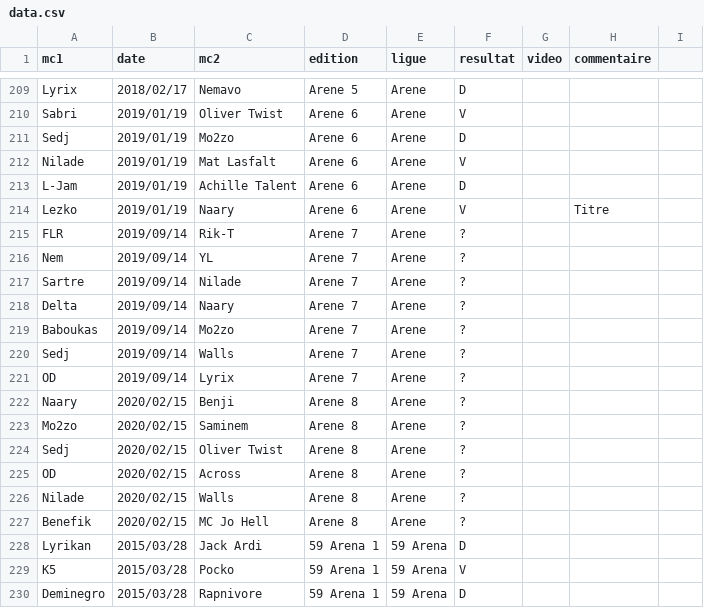
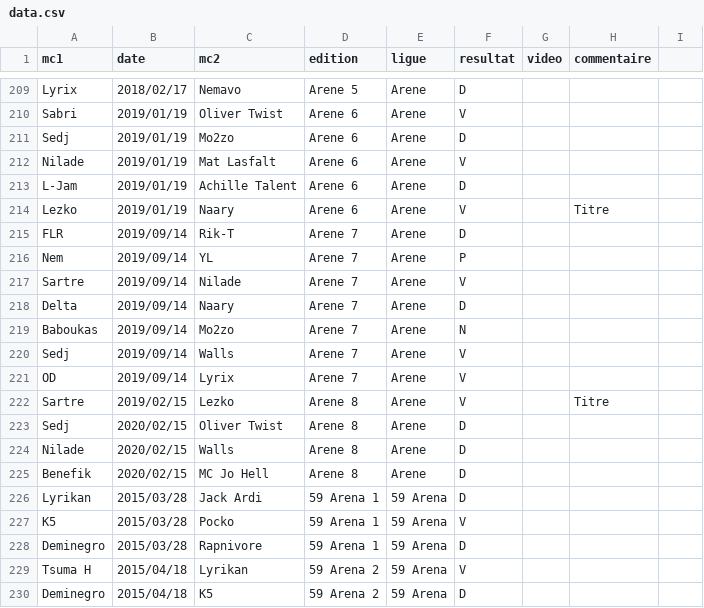
Before and after one commit to thibaultduponchelle/battlerec, a CSV file: data.csv, drawn as a sheet; only a part is shown, gaps mark what is left out; the shorter side is filled out with more unchanged rows.

Commit message:
Arene 7 et Arene 8

```diff
--- a/data.csv
+++ b/data.csv
@@ -214,15 +214,13 @@ L-Jam,2019/01/19,Achille Talent,Arene 6,Arene,D,,,
 Lezko,2019/01/19,Naary,Arene 6,Arene,V,,Titre,
-FLR,2019/09/14,Rik-T,Arene 7,Arene,?,,,
-Nem,2019/09/14,YL,Arene 7,Arene,?,,,
-Sartre,2019/09/14,Nilade,Arene 7,Arene,?,,,
-Delta,2019/09/14,Naary,Arene 7,Arene,?,,,
-Baboukas,2019/09/14,Mo2zo,Arene 7,Arene,?,,,
-Sedj,2019/09/14,Walls,Arene 7,Arene,?,,,
-OD,2019/09/14,Lyrix,Arene 7,Arene,?,,,
-Naary,2020/02/15,Benji,Arene 8,Arene,?,,,
-Mo2zo,2020/02/15,Saminem,Arene 8,Arene,?,,,
-Sedj,2020/02/15,Oliver Twist,Arene 8,Arene,?,,,
-OD,2020/02/15,Across,Arene 8,Arene,?,,,
-Nilade,2020/02/15,Walls,Arene 8,Arene,?,,,
-Benefik,2020/02/15,MC Jo Hell,Arene 8,Arene,?,,,
+FLR,2019/09/14,Rik-T,Arene 7,Arene,D,,,
+Nem,2019/09/14,YL,Arene 7,Arene,P,,,
+Sartre,2019/09/14,Nilade,Arene 7,Arene,V,,,
+Delta,2019/09/14,Naary,Arene 7,Arene,D,,,
+Baboukas,2019/09/14,Mo2zo,Arene 7,Arene,N,,,
+Sedj,2019/09/14,Walls,Arene 7,Arene,V,,,
+OD,2019/09/14,Lyrix,Arene 7,Arene,V,,,
+Sartre,2019/02/15,Lezko,Arene 8,Arene,V,,Titre,
+Sedj,2020/02/15,Oliver Twist,Arene 8,Arene,D,,,
+Nilade,2020/02/15,Walls,Arene 8,Arene,D,,,
+Benefik,2020/02/15,MC Jo Hell,Arene 8,Arene,D,,,
 Lyrikan,2015/03/28,Jack Ardi,59 Arena 1,59 Arena,D,,,
```
